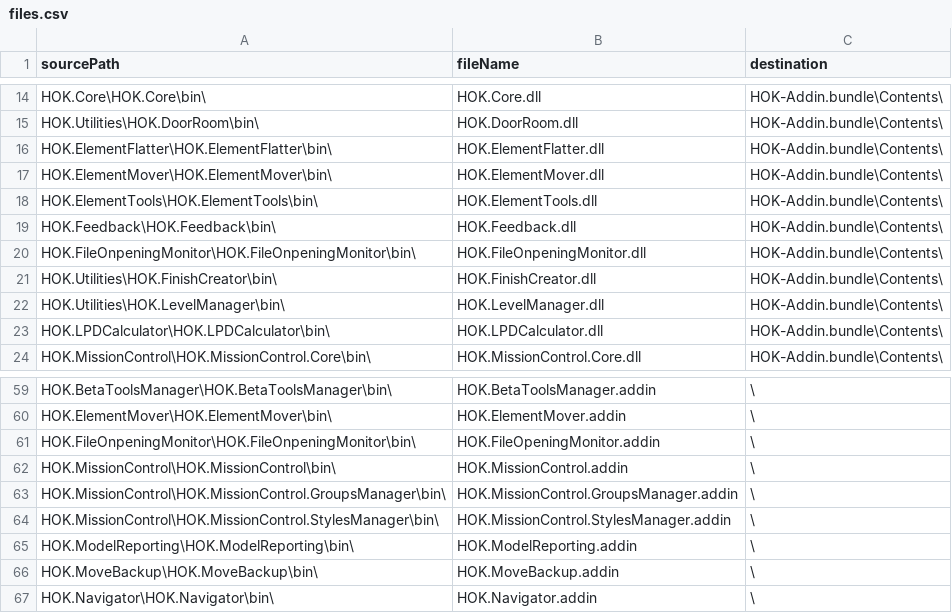
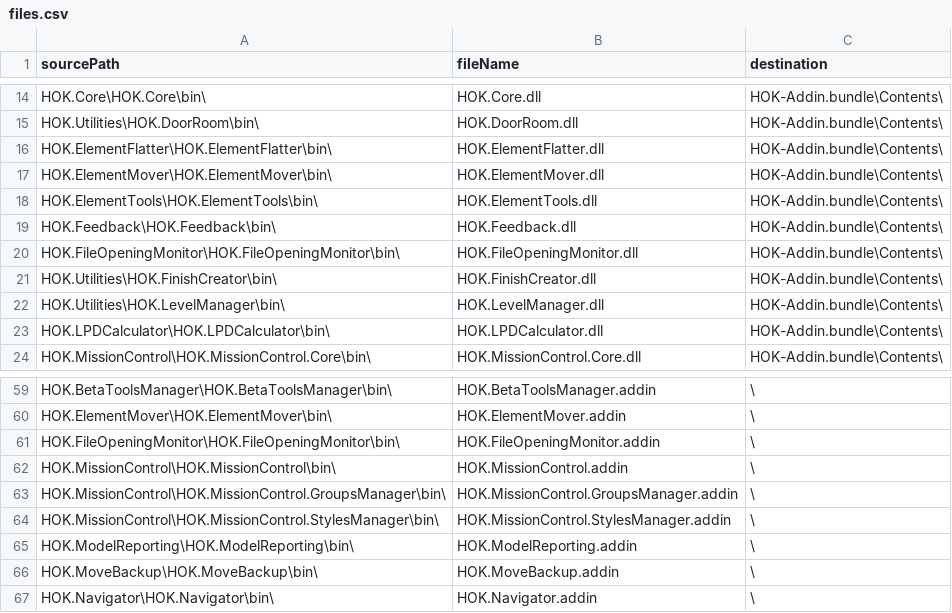
Before and after one commit to HOKGroup/HOK-Revit-Addins, a CSV file: _build/files.csv, drawn as a sheet; only a part is shown, gaps mark what is left out.

Commit message:
Rename HOK.FileOnpeningMonitor to HOK.FileOpeningMonitor

```diff
--- a/_build/files.csv
+++ b/_build/files.csv
@@ -19,3 +19,3 @@ HOK.ElementTools\HOK.ElementTools\bin\,HOK.ElementTools.dll,HOK-Addin.bundle\Con
 HOK.Feedback\HOK.Feedback\bin\,HOK.Feedback.dll,HOK-Addin.bundle\Contents\
-HOK.FileOnpeningMonitor\HOK.FileOnpeningMonitor\bin\,HOK.FileOnpeningMonitor.dll,HOK-Addin.bundle\Contents\
+HOK.FileOpeningMonitor\HOK.FileOpeningMonitor\bin\,HOK.FileOpeningMonitor.dll,HOK-Addin.bundle\Contents\
 HOK.Utilities\HOK.FinishCreator\bin\,HOK.FinishCreator.dll,HOK-Addin.bundle\Contents\
@@ -60,3 +60,3 @@ HOK.BetaToolsManager\HOK.BetaToolsManager\bin\,HOK.BetaToolsManager.addin,\
 HOK.ElementMover\HOK.ElementMover\bin\,HOK.ElementMover.addin,\
-HOK.FileOnpeningMonitor\HOK.FileOnpeningMonitor\bin\,HOK.FileOpeningMonitor.addin,\
+HOK.FileOpeningMonitor\HOK.FileOpeningMonitor\bin\,HOK.FileOpeningMonitor.addin,\
 HOK.MissionControl\HOK.MissionControl\bin\,HOK.MissionControl.addin,\
```
Also changed, not shown: 19 other files.
